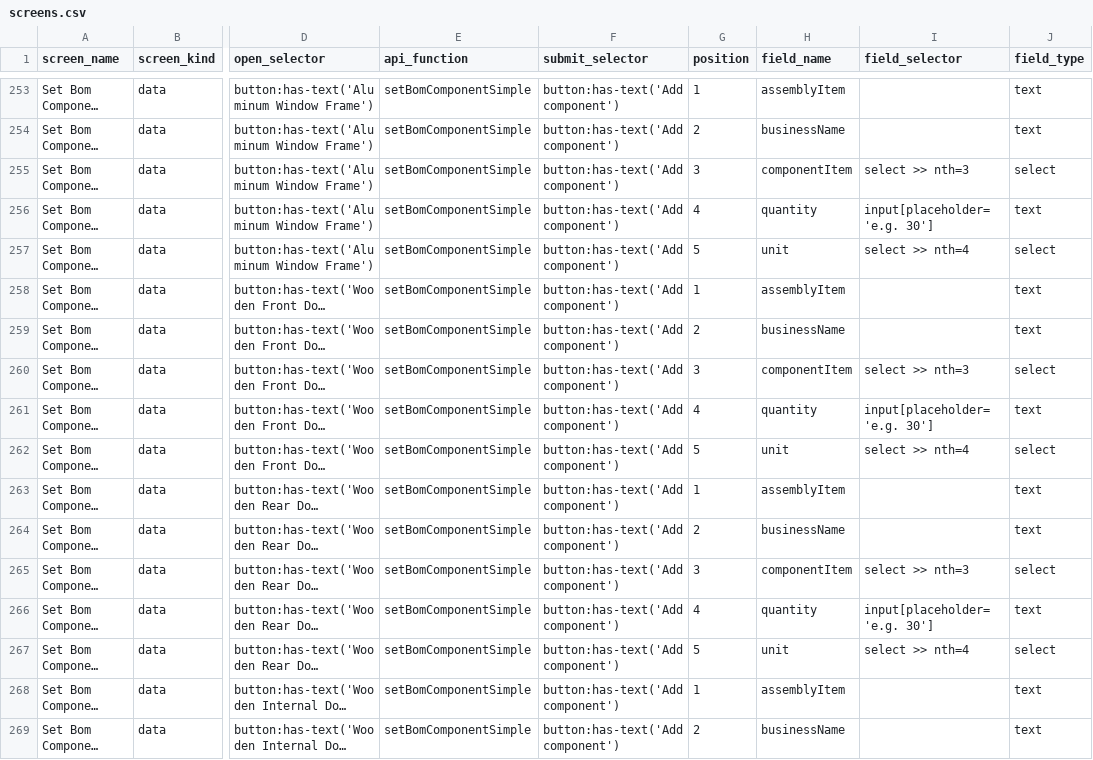
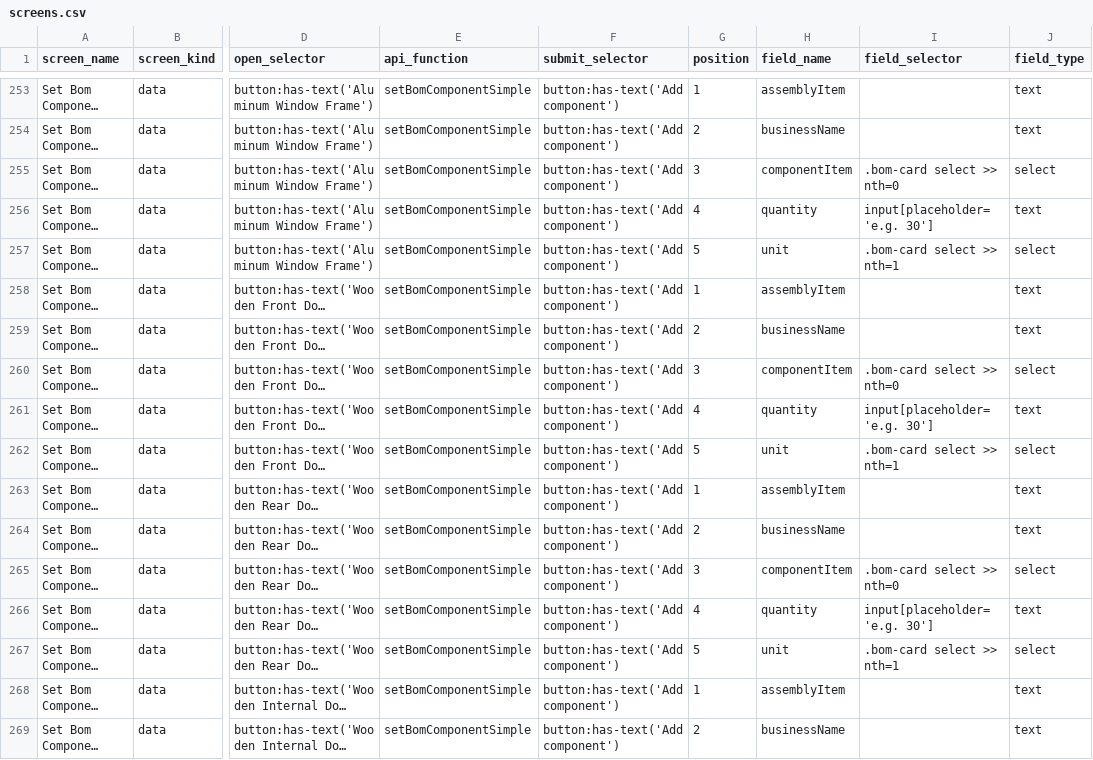
Before and after one commit to relatingdata/SQLite-ledger-ts, a CSV file: shared-fixtures/screens.csv, drawn as a sheet; only a part is shown, gaps mark what is left out; long unchanged cells end in …; the diff covers the shown part only; the diff names each change by its address in the sheet, - before the commit and + after, or states it on an @@ line.

```diff
--- a/shared-fixtures/screens.csv
+++ b/shared-fixtures/screens.csv
-I255 (field_selector): select >> nth=3
+I255 (field_selector): .bom-card select >> nth=0
-I257 (field_selector): select >> nth=4
+I257 (field_selector): .bom-card select >> nth=1
-I260 (field_selector): select >> nth=3
+I260 (field_selector): .bom-card select >> nth=0
-I262 (field_selector): select >> nth=4
+I262 (field_selector): .bom-card select >> nth=1
-I265 (field_selector): select >> nth=3
+I265 (field_selector): .bom-card select >> nth=0
-I267 (field_selector): select >> nth=4
+I267 (field_selector): .bom-card select >> nth=1
```
Also changed, not shown: 25 edited cells elsewhere in this file.
